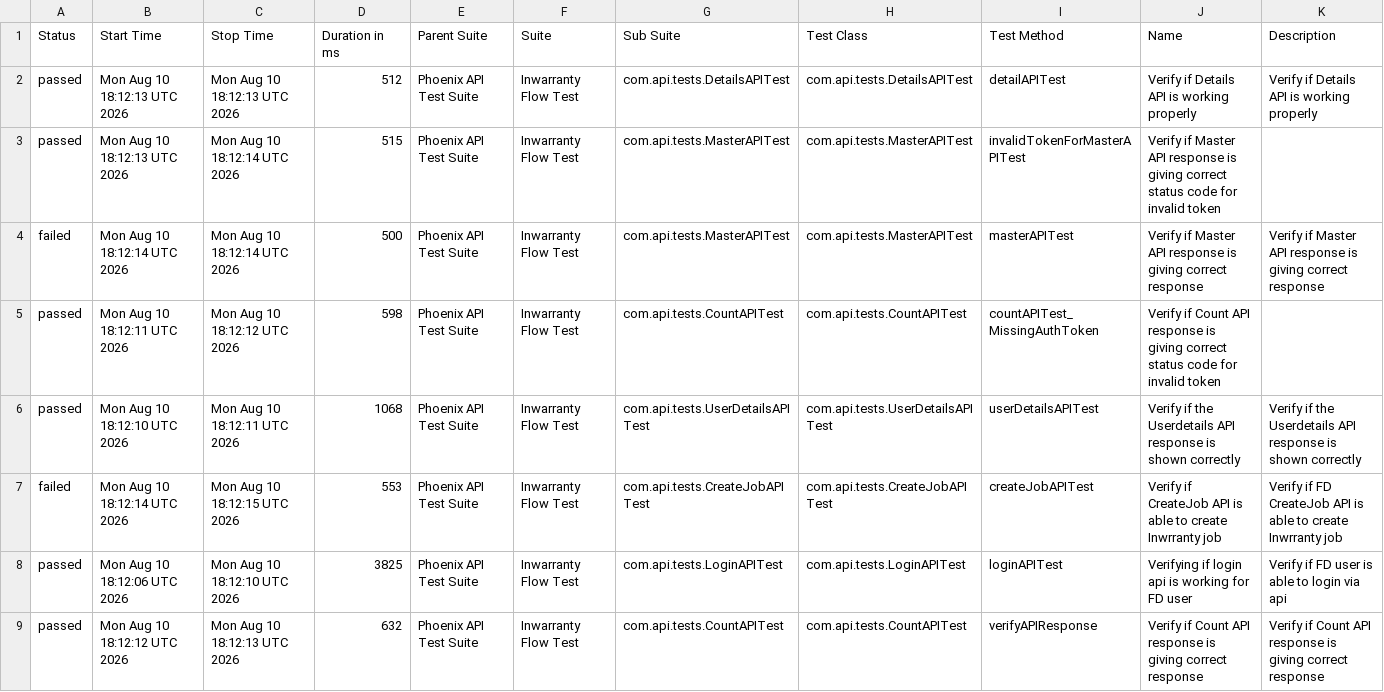
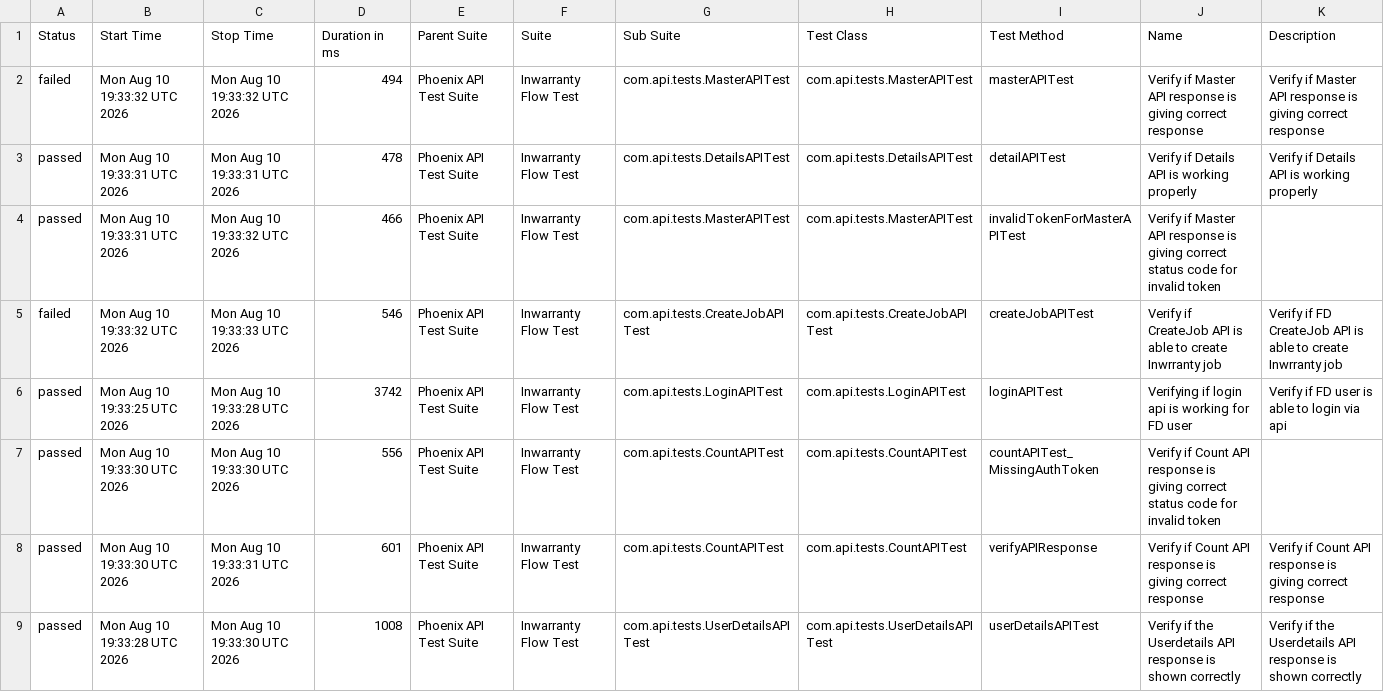
Before and after one commit to rounit/PhoenixTestAutomationFramework, a CSV file: data/suites.csv, drawn as a sheet.

```diff
--- a/data/suites.csv
+++ b/data/suites.csv
@@ -1,9 +1,9 @@
 "Status","Start Time","Stop Time","Duration in ms","Parent Suite","Suite","Sub Suite","Test Class","Test Method","Name","Description"
-"passed","Mon Aug 10 18:12:13 UTC 2026","Mon Aug 10 18:12:13 UTC 2026","512","Phoenix API Test Suite","Inwarranty Flow Test","com.api.tests.DetailsAPITest","com.api.tests.DetailsAPITest","detailAPITest","Verify if Details API is working properly","Verify if Details API is working properly"
-"passed","Mon Aug 10 18:12:13 UTC 2026","Mon Aug 10 18:12:14 UTC 2026","515","Phoenix API Test Suite","Inwarranty Flow Test","com.api.tests.MasterAPITest","com.api.tests.MasterAPITest","invalidTokenForMasterAPITest","Verify if Master API response is giving correct status code for invalid token",""
-"failed","Mon Aug 10 18:12:14 UTC 2026","Mon Aug 10 18:12:14 UTC 2026","500","Phoenix API Test Suite","Inwarranty Flow Test","com.api.tests.MasterAPITest","com.api.tests.MasterAPITest","masterAPITest","Verify if Master API response is giving correct response","Verify if Master API response is giving correct response"
-"passed","Mon Aug 10 18:12:11 UTC 2026","Mon Aug 10 18:12:12 UTC 2026","598","Phoenix API Test Suite","Inwarranty Flow Test","com.api.tests.CountAPITest","com.api.tests.CountAPITest","countAPITest_MissingAuthToken","Verify if Count API response is giving correct status code for invalid token",""
-"passed","Mon Aug 10 18:12:10 UTC 2026","Mon Aug 10 18:12:11 UTC 2026","1068","Phoenix API Test Suite","Inwarranty Flow Test","com.api.tests.UserDetailsAPITest","com.api.tests.UserDetailsAPITest","userDetailsAPITest","Verify if the Userdetails API response is shown correctly","Verify if the Userdetails API response is shown correctly"
-"failed","Mon Aug 10 18:12:14 UTC 2026","Mon Aug 10 18:12:15 UTC 2026","553","Phoenix API Test Suite","Inwarranty Flow Test","com.api.tests.CreateJobAPITest","com.api.tests.CreateJobAPITest","createJobAPITest","Verify if CreateJob API is able to create Inwrranty job","Verify if FD CreateJob API is able to create Inwrranty job"
-"passed","Mon Aug 10 18:12:06 UTC 2026","Mon Aug 10 18:12:10 UTC 2026","3825","Phoenix API Test Suite","Inwarranty Flow Test","com.api.tests.LoginAPITest","com.api.tests.LoginAPITest","loginAPITest","Verifying if login api is working for FD user","Verify if FD user is able to login via api"
-"passed","Mon Aug 10 18:12:12 UTC 2026","Mon Aug 10 18:12:13 UTC 2026","632","Phoenix API Test Suite","Inwarranty Flow Test","com.api.tests.CountAPITest","com.api.tests.CountAPITest","verifyAPIResponse","Verify if Count API response is giving correct response","Verify if Count API response is giving correct response"
+"failed","Mon Aug 10 19:33:32 UTC 2026","Mon Aug 10 19:33:32 UTC 2026","494","Phoenix API Test Suite","Inwarranty Flow Test","com.api.tests.MasterAPITest","com.api.tests.MasterAPITest","masterAPITest","Verify if Master API response is giving correct response","Verify if Master API response is giving correct response"
+"passed","Mon Aug 10 19:33:31 UTC 2026","Mon Aug 10 19:33:31 UTC 2026","478","Phoenix API Test Suite","Inwarranty Flow Test","com.api.tests.DetailsAPITest","com.api.tests.DetailsAPITest","detailAPITest","Verify if Details API is working properly","Verify if Details API is working properly"
+"passed","Mon Aug 10 19:33:31 UTC 2026","Mon Aug 10 19:33:32 UTC 2026","466","Phoenix API Test Suite","Inwarranty Flow Test","com.api.tests.MasterAPITest","com.api.tests.MasterAPITest","invalidTokenForMasterAPITest","Verify if Master API response is giving correct status code for invalid token",""
+"failed","Mon Aug 10 19:33:32 UTC 2026","Mon Aug 10 19:33:33 UTC 2026","546","Phoenix API Test Suite","Inwarranty Flow Test","com.api.tests.CreateJobAPITest","com.api.tests.CreateJobAPITest","createJobAPITest","Verify if CreateJob API is able to create Inwrranty job","Verify if FD CreateJob API is able to create Inwrranty job"
+"passed","Mon Aug 10 19:33:25 UTC 2026","Mon Aug 10 19:33:28 UTC 2026","3742","Phoenix API Test Suite","Inwarranty Flow Test","com.api.tests.LoginAPITest","com.api.tests.LoginAPITest","loginAPITest","Verifying if login api is working for FD user","Verify if FD user is able to login via api"
+"passed","Mon Aug 10 19:33:30 UTC 2026","Mon Aug 10 19:33:30 UTC 2026","556","Phoenix API Test Suite","Inwarranty Flow Test","com.api.tests.CountAPITest","com.api.tests.CountAPITest","countAPITest_MissingAuthToken","Verify if Count API response is giving correct status code for invalid token",""
+"passed","Mon Aug 10 19:33:30 UTC 2026","Mon Aug 10 19:33:31 UTC 2026","601","Phoenix API Test Suite","Inwarranty Flow Test","com.api.tests.CountAPITest","com.api.tests.CountAPITest","verifyAPIResponse","Verify if Count API response is giving correct response","Verify if Count API response is giving correct response"
+"passed","Mon Aug 10 19:33:28 UTC 2026","Mon Aug 10 19:33:30 UTC 2026","1008","Phoenix API Test Suite","Inwarranty Flow Test","com.api.tests.UserDetailsAPITest","com.api.tests.UserDetailsAPITest","userDetailsAPITest","Verify if the Userdetails API response is shown correctly","Verify if the Userdetails API response is shown correctly"
```
Also changed, not shown: data/behaviors.csv, 51 other files.
